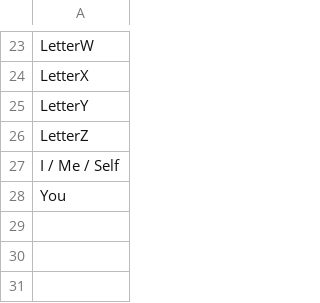
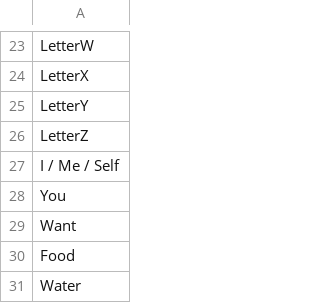
Before and after one commit to BoiPlex/ASL-to-Text, a CSV file: backend/model/keypoint_classifier/keypoint_classifier_label.csv, drawn as a sheet; only a part is shown, gaps mark what is left out; the diff names each change by its address in the sheet, - before the commit and + after, or states it on an @@ line.

```diff
--- a/backend/model/keypoint_classifier/keypoint_classifier_label.csv
+++ b/backend/model/keypoint_classifier/keypoint_classifier_label.csv
+row 29: Want
+row 30: Food
+row 31: Water
```
Also changed, not shown: 5 other files.
